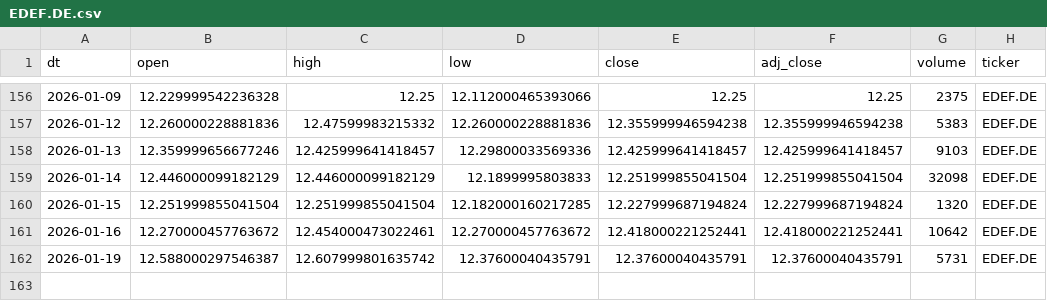
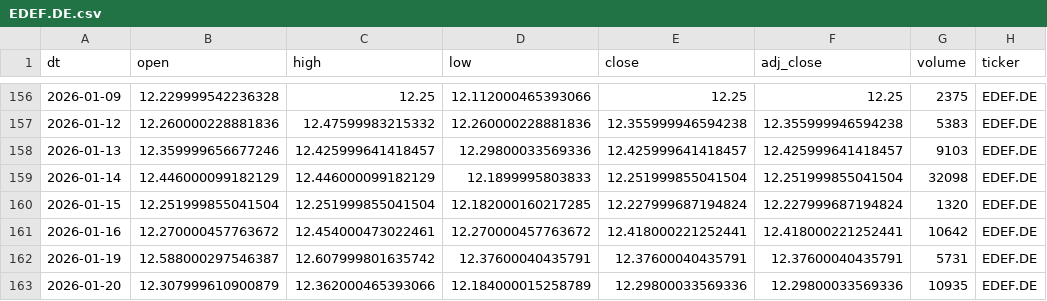
Before and after one commit to antoniosanso/etf-datalake, a CSV file: data/EDEF.DE.csv, drawn as a sheet; only a part is shown, gaps mark what is left out.

```diff
--- a/data/EDEF.DE.csv
+++ b/data/EDEF.DE.csv
@@ -162 +162,2 @@ dt,open,high,low,close,adj_close,volume,ticker
 2026-01-19,12.588000297546387,12.607999801635742,12.37600040435791,12.37600040435791,12.37600040435791,5731,EDEF.DE
+2026-01-20,12.307999610900879,12.362000465393066,12.184000015258789,12.29800033569336,12.29800033569336,10935,EDEF.DE
```
Also changed, not shown: data/RBOT.MI.csv, data/SEME.MI.csv, 10 other files.
